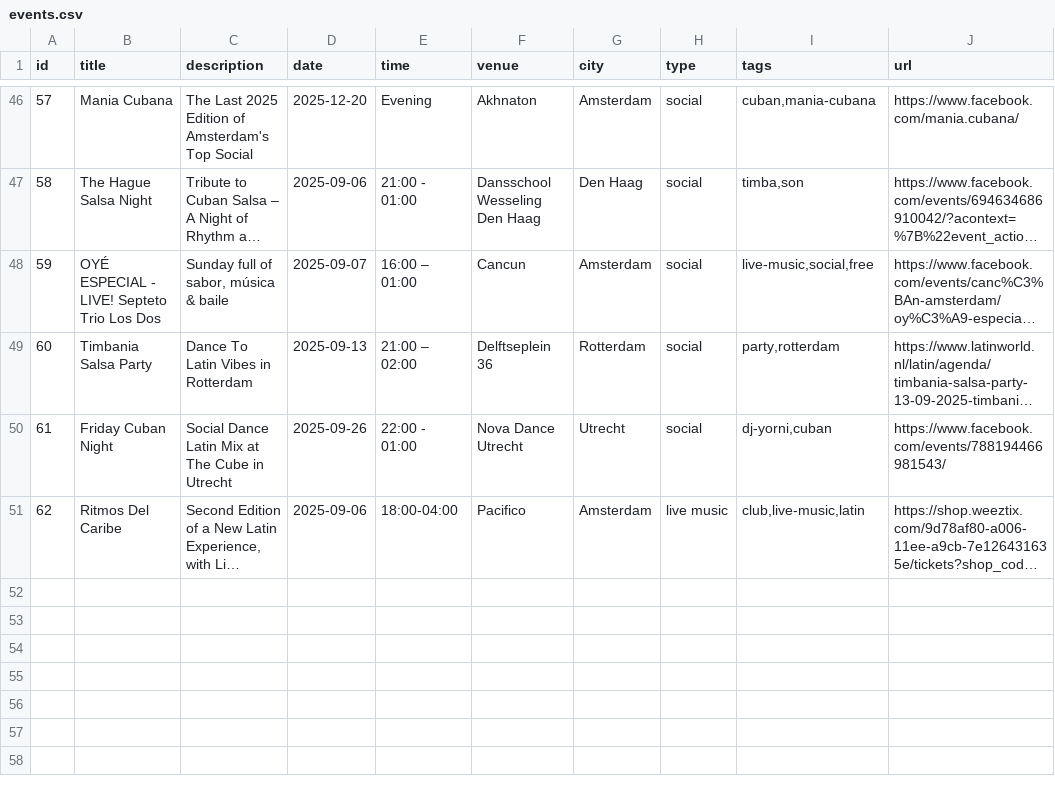
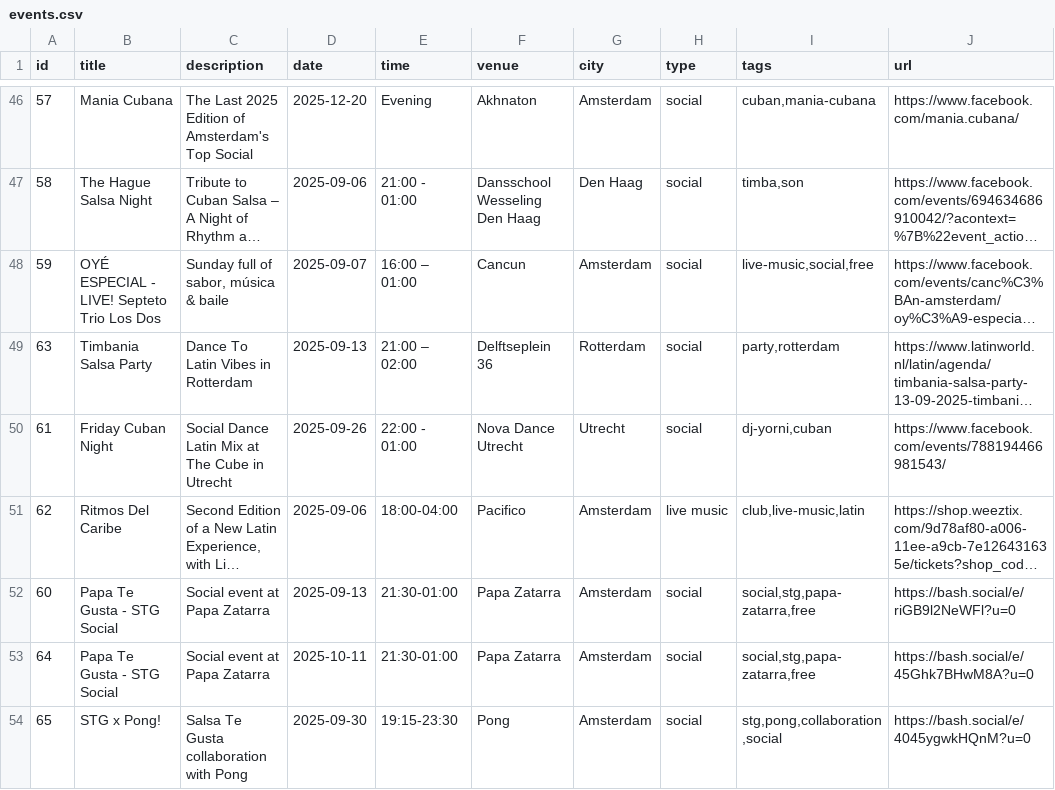
Before and after one commit to bouzDev/salsaevents-amsterdam, a CSV file: public/data/events.csv, drawn as a sheet; only a part is shown, gaps mark what is left out; long unchanged cells end in …; the diff names each change by its address in the sheet, - before the commit and + after, or states it on an @@ line.

Commit message:
stg events

```diff
--- a/public/data/events.csv
+++ b/public/data/events.csv
-A49 (id): 60
+A49 (id): 63
+row 52: 60 | Papa Te Gusta - STG Social | Social event at Papa Zatarra | 2025-09-13 | 21:30-01:00 | Papa Zatarra | Amsterdam | social | social,stg,papa-zatarra,free | https://bash.social/e/riGB9l2NeWFl?u=0
+row 53: 64 | Papa Te Gusta - STG Social | Social event at Papa Zatarra | 2025-10-11 | 21:30-01:00 | Papa Zatarra | Amsterdam | social | social,stg,papa-zatarra,free | https://bash.social/e/45Ghk7BHwM8A?u=0
+row 54: 65 | STG x Pong! | Salsa Te Gusta collaboration with Pong | 2025-09-30 | 19:15-23:30 | Pong | Amsterdam | social | stg,pong,collaboration,social | https://bash.social/e/4045ygwkHQnM?u=0
```
